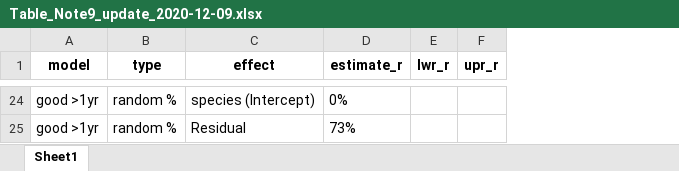
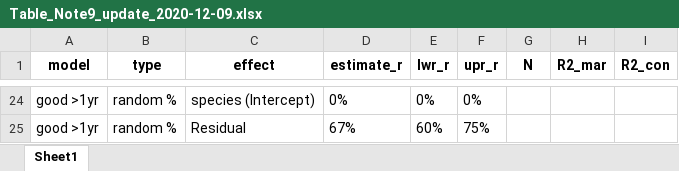
Before and after one commit to MartinBulla/Still_no_evidence, an Excel workbook: Outputs/Table_Note9_update_2020-12-09.xlsx, sheet Sheet1, drawn as a sheet; only a part is shown, gaps mark what is left out; values as stored, in another font and other column widths than the file's, no borders; the diff covers the shown part only; the diff names each change by its address in the sheet, - before the commit and + after, or states it on an @@ line.

```diff
--- a/Outputs/Table_Note9_update_2020-12-09.xlsx (sheet Sheet1)
+++ b/Outputs/Table_Note9_update_2020-12-09.xlsx (sheet Sheet1)
+column G (N), empty
+column H (R2_mar), empty
+column I (R2_con), empty
-E24 (lwr_r): (empty)
+E24 (lwr_r): 0%
-F24 (upr_r): (empty)
+F24 (upr_r): 0%
-D25 (estimate_r): 73%
+D25 (estimate_r): 67%
-E25 (lwr_r): (empty)
+E25 (lwr_r): 60%
-F25 (upr_r): (empty)
+F25 (upr_r): 75%
```
Also changed, not shown: 58 edited cells and cell formats elsewhere in this sheet, 8 other files.
